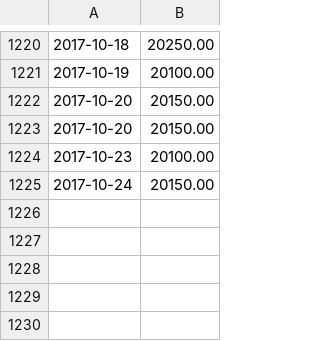
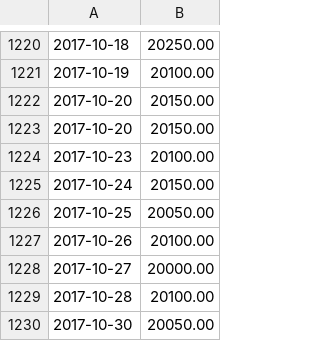
Before and after one commit to kittinan/predict-gold-price, a CSV file: golds.csv, drawn as a sheet; only a part is shown, gaps mark what is left out.

Commit message:
update gold price

```diff
--- a/golds.csv
+++ b/golds.csv
@@ -1225 +1225,6 @@
 "2017-10-24","20150.00"
+"2017-10-25","20050.00"
+"2017-10-26","20100.00"
+"2017-10-27","20000.00"
+"2017-10-28","20100.00"
+"2017-10-30","20050.00"
```
